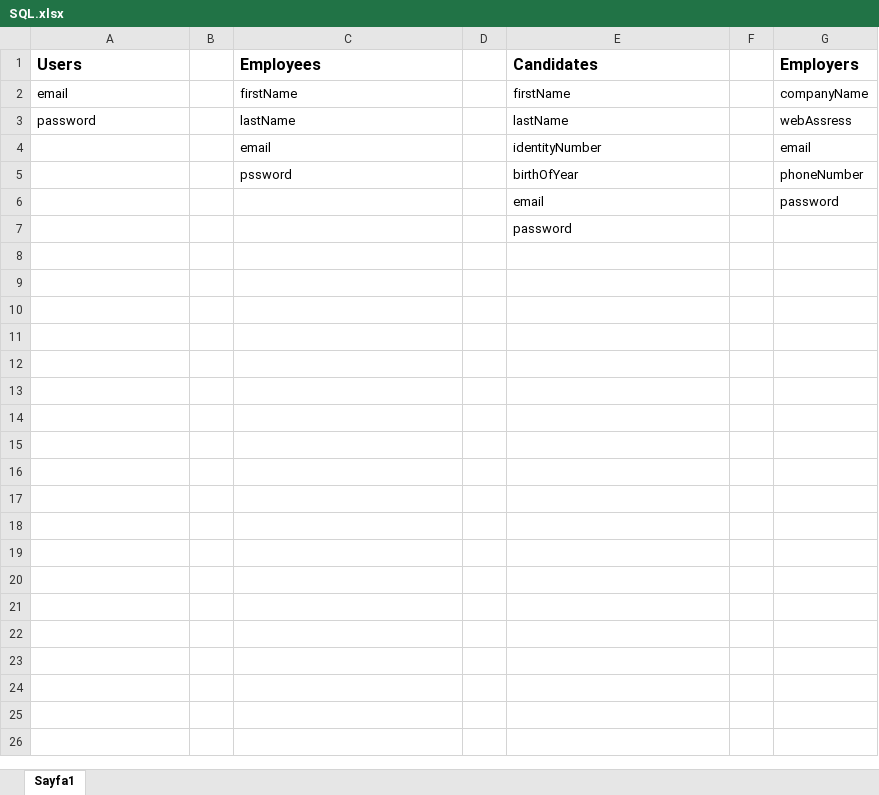
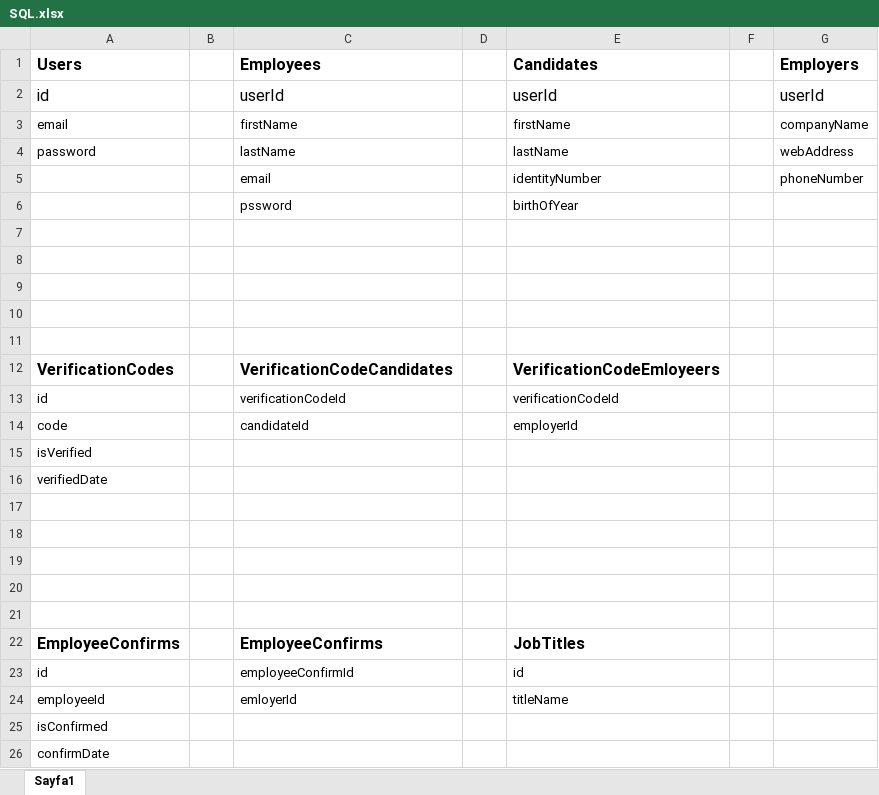
Before and after one commit to yavuzahmet1/JavaCampKodlama.io, an Excel workbook: video6HomeworkHRMS/SQL.xlsx, sheet Sayfa1, drawn as a sheet; values as stored, in another font and other column widths than the file's, no borders; addresses are those after the commit; the diff names each change by its address in the sheet, - before the commit and + after, or states it on an @@ line.

Commit message:
HRMS modified2

```diff
--- a/video6HomeworkHRMS/SQL.xlsx (sheet Sayfa1)
+++ b/video6HomeworkHRMS/SQL.xlsx (sheet Sayfa1)
+row 2: id |  | userId |  | userId |  | userId
-G4 (Employers): webAssress
+G4 (Employers): webAddress
-G5 (Employers): email
+G5 (Employers): phoneNumber
-G6 (Employers): phoneNumber
+G6 (Employers): (empty)
-row 7:  |  |  |  | email |  | password
+row 7: (empty)
-E8 (Candidates): password
+E8 (Candidates): (empty)
+row 9: (empty)
+row 10: (empty)
+row 11: (empty)
+row 12: VerificationCodes |  | VerificationCodeCandidates |  | VerificationCodeEmloyeers
+row 13: id |  | verificationCodeId |  | verificationCodeId
+row 14: code |  | candidateId |  | employerId
+row 15: isVerified
+row 16: verifiedDate
+row 17: (empty)
+row 18: (empty)
+row 19: (empty)
+row 20: (empty)
+row 21: (empty)
+row 22: EmployeeConfirms |  | EmployeeConfirms |  | JobTitles
+row 23: id |  | employeeConfirmId |  | id
+row 24: employeeId |  | emloyerId |  | titleName
+row 25: isConfirmed
+row 26: confirmDate
```
